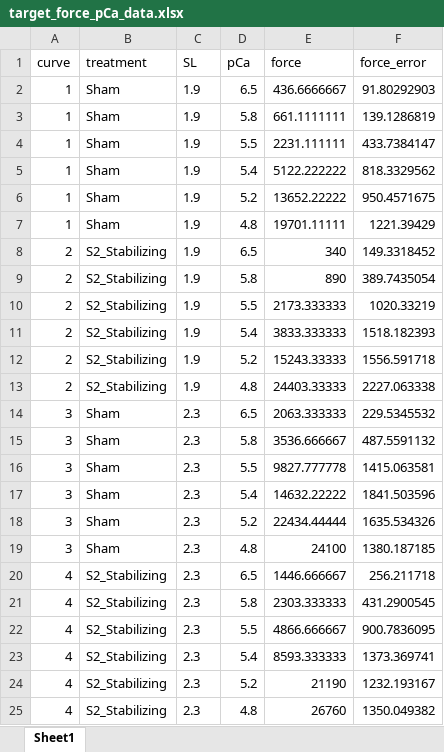
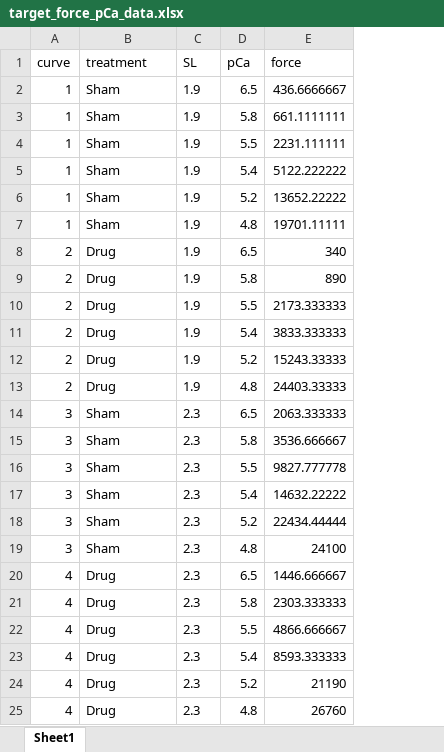
Before and after one commit to Campbell-Muscle-Lab/MATMyoSim, an Excel workbook: code/demos/fitting/four_curves_tension_pCa/target_data/target_force_pCa_data.xlsx, sheet Sheet1, drawn as a sheet; values as stored, in another font and other column widths than the file's, no borders; the diff names each change by its address in the sheet, - before the commit and + after, or states it on an @@ line.

Commit message:
Adding in demo for 4 curve tension-pCa fit

```diff
--- a/code/demos/fitting/four_curves_tension_pCa/target_data/target_force_pCa_data.xlsx (sheet Sheet1)
+++ b/code/demos/fitting/four_curves_tension_pCa/target_data/target_force_pCa_data.xlsx (sheet Sheet1)
-column F (force_error), rows 2-25: 91.80292903 | 139.1286819 | 433.7384147 | 818.3329562 | 950.4571675 | 1221.39429 | 149.3318452 | 389.7435054 | 1020.33219 | 1518.182393 | 1556.591718 | 2227.063338 | 229.5345532 | 487.5591132 | 1415.063581 | 1841.503596 | 1635.534326 | 1380.187185 | 256.211718 | 431.2900545 | 900.7836095 | 1373.369741 | 1232.193167 | 1350.049382
-B8:B13 (treatment): S2_Stabilizing
+B8:B13 (treatment): Drug
-B20:B25 (treatment): S2_Stabilizing
+B20:B25 (treatment): Drug
```
Also changed, not shown: 16 other files.
